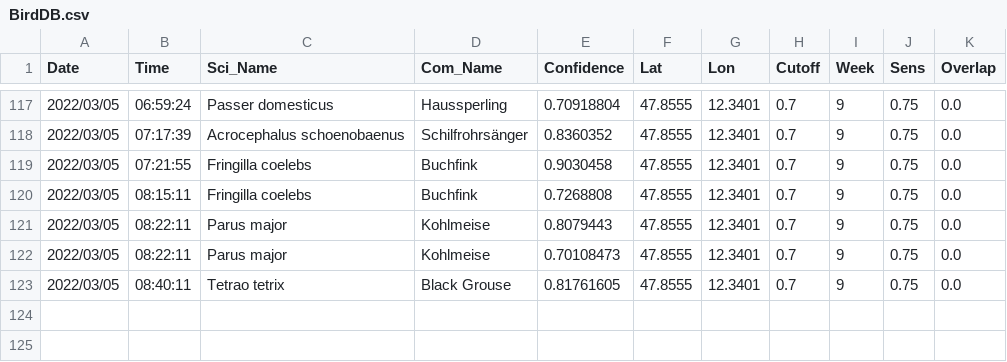
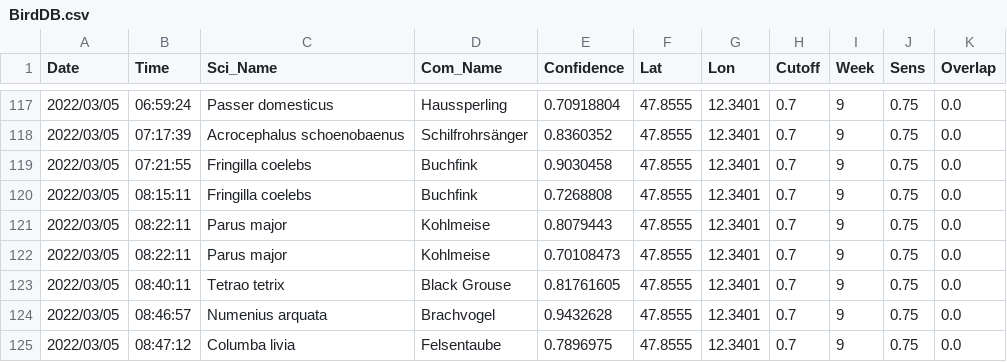
Before and after one commit to gitalm/BirdNetPiGitHub, a CSV file: BirdDB.csv, drawn as a sheet; only a part is shown, gaps mark what is left out.

Commit message:
BirdNET-PI Solar

```diff
--- a/BirdDB.csv
+++ b/BirdDB.csv
@@ -123 +123,3 @@ Date,Time,Sci_Name,Com_Name,Confidence,Lat,Lon,Cutoff,Week,Sens,Overlap
 2022/03/05,08:40:11,Tetrao tetrix,Black Grouse,0.81761605,47.8555,12.3401,0.7,9,0.75,0.0
+2022/03/05,08:46:57,Numenius arquata,Brachvogel,0.9432628,47.8555,12.3401,0.7,9,0.75,0.0
+2022/03/05,08:47:12,Columba livia,Felsentaube,0.7896975,47.8555,12.3401,0.7,9,0.75,0.0
```
Also changed, not shown: 4 other files.
